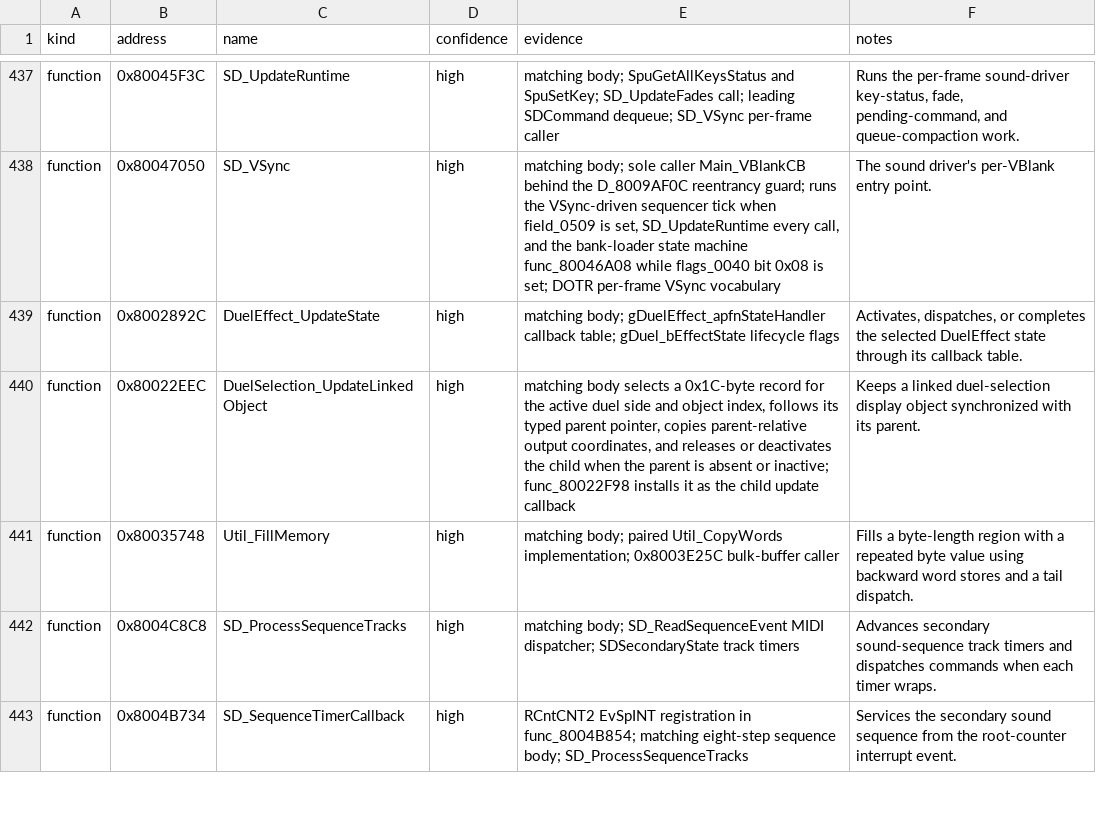
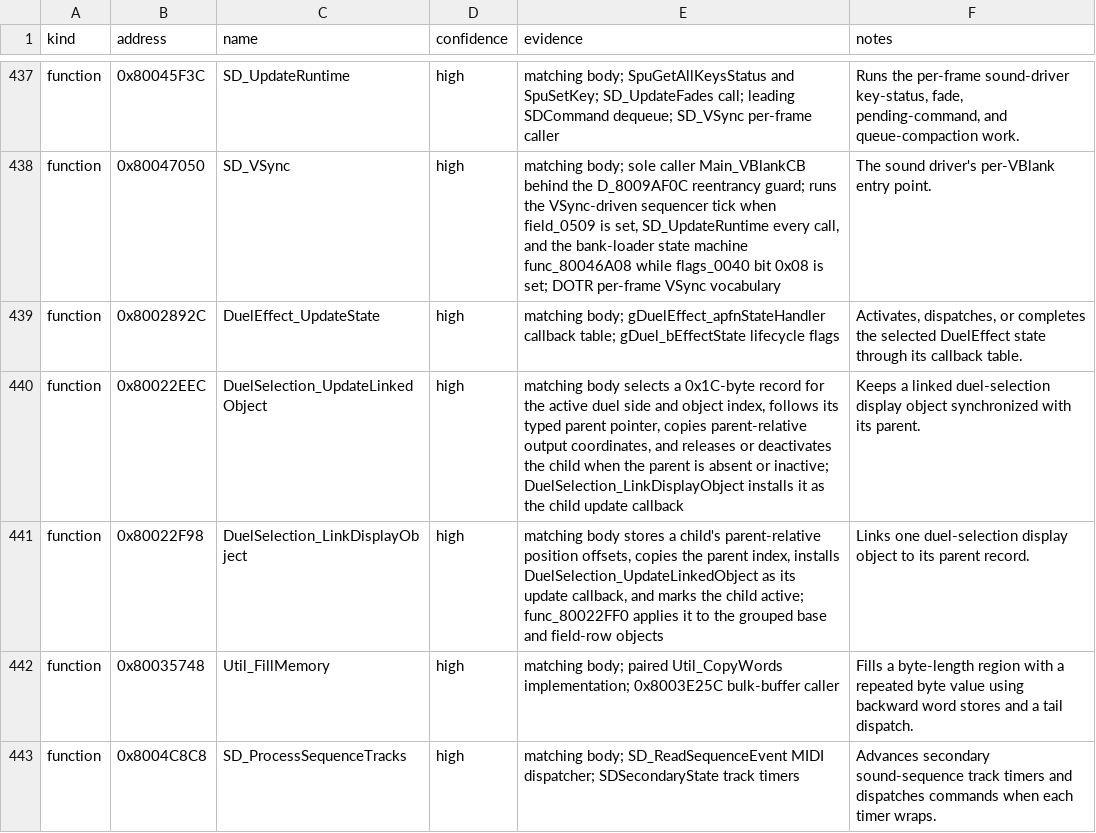
Before and after one commit to Unchiga/DecompRecomp, a CSV file: notes/semantic-symbol-map.csv, drawn as a sheet; only a part is shown, gaps mark what is left out; the shorter side is filled out with more unchanged rows.

```diff
--- a/notes/semantic-symbol-map.csv
+++ b/notes/semantic-symbol-map.csv
@@ -439,3 +439,4 @@ function,0x80047050,SD_VSync,high,"matching body; sole caller Main_VBlankCB behi
 function,0x8002892C,DuelEffect_UpdateState,high,"matching body; gDuelEffect_apfnStateHandler callback table; gDuel_bEffectState lifecycle flags","Activates, dispatches, or completes the selected DuelEffect state through its callback table."
-function,0x80022EEC,DuelSelection_UpdateLinkedObject,high,"matching body selects a 0x1C-byte record for the active duel side and object index, follows its typed parent pointer, copies parent-relative output coordinates, and releases or deactivates the child when the parent is absent or inactive; func_80022F98 installs it as the child update callback","Keeps a linked duel-selection display object synchronized with its parent."
+function,0x80022EEC,DuelSelection_UpdateLinkedObject,high,"matching body selects a 0x1C-byte record for the active duel side and object index, follows its typed parent pointer, copies parent-relative output coordinates, and releases or deactivates the child when the parent is absent or inactive; DuelSelection_LinkDisplayObject installs it as the child update callback","Keeps a linked duel-selection display object synchronized with its parent."
+function,0x80022F98,DuelSelection_LinkDisplayObject,high,"matching body stores a child's parent-relative position offsets, copies the parent index, installs DuelSelection_UpdateLinkedObject as its update callback, and marks the child active; func_80022FF0 applies it to the grouped base and field-row objects","Links one duel-selection display object to its parent record."
 function,0x80035748,Util_FillMemory,high,"matching body; paired Util_CopyWords implementation; 0x8003E25C bulk-buffer caller","Fills a byte-length region with a repeated byte value using backward word stores and a tail dispatch."
```
Also changed, not shown: config/slus_01411/functions.csv, 5 other files.
